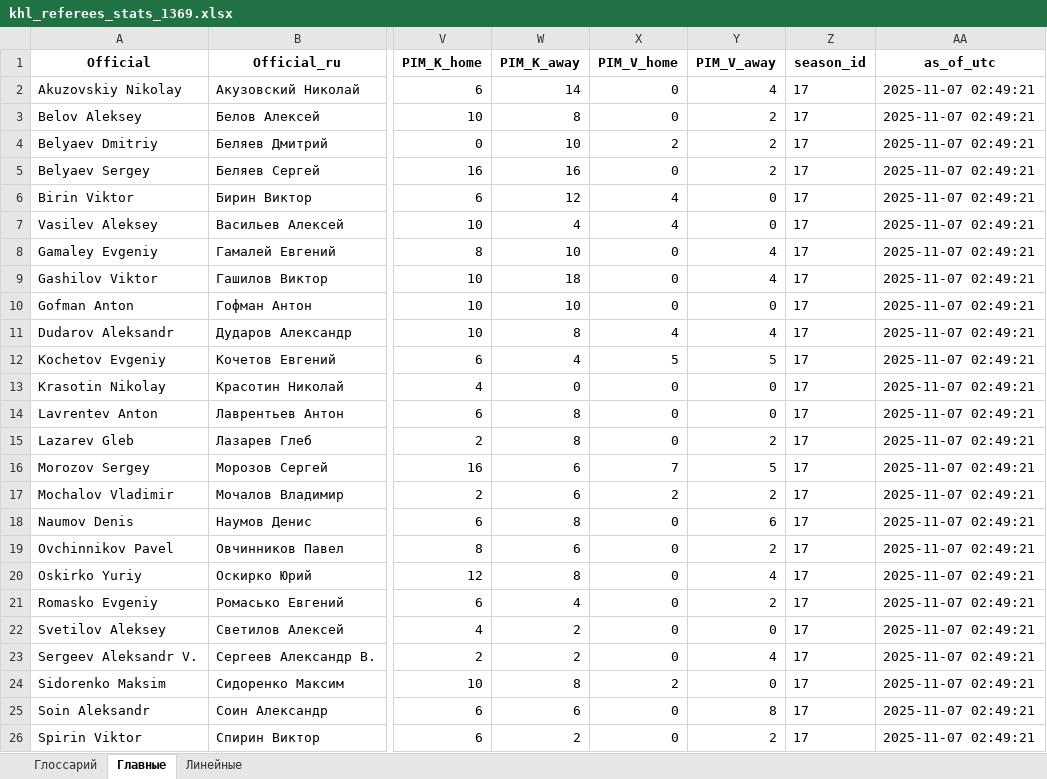
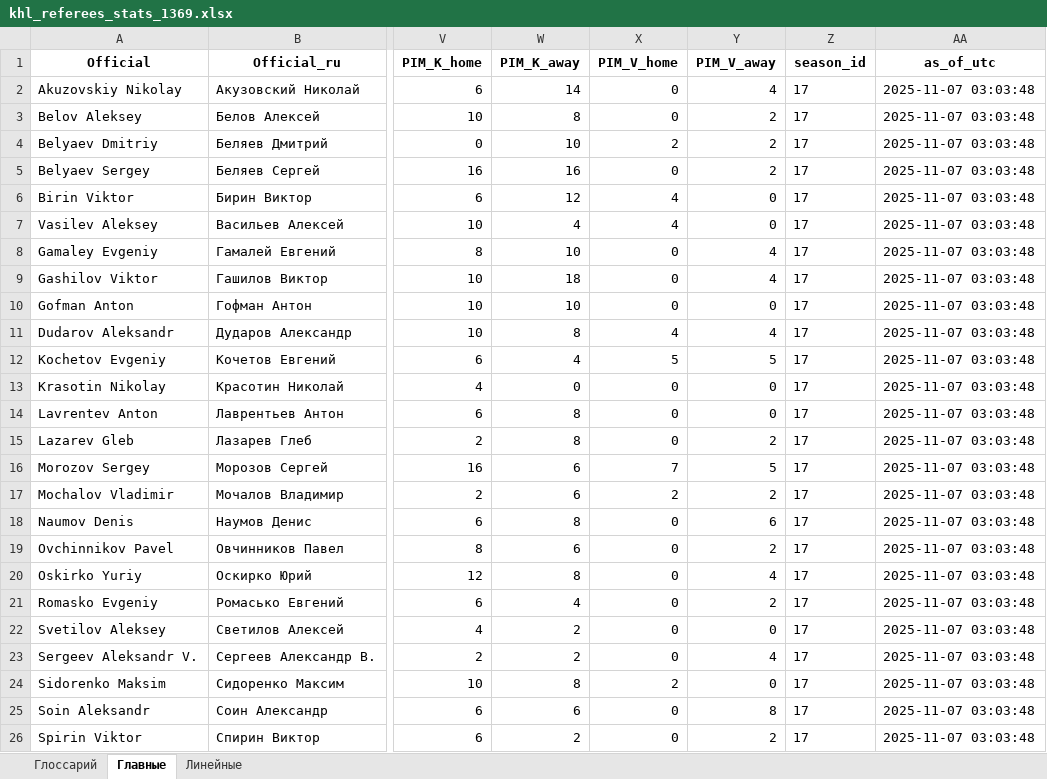
Before and after one commit to GG-Andrew/khl-cloud-results, an Excel workbook: khl/khl_referees_stats_1369.xlsx, sheet Главные, drawn as a sheet; only a part is shown, gaps mark what is left out; values as stored, in another font and other column widths than the file's, no borders; the diff names each change by its address in the sheet, - before the commit and + after, or states it on an @@ line.

```diff
--- a/khl/khl_referees_stats_1369.xlsx (sheet Главные)
+++ b/khl/khl_referees_stats_1369.xlsx (sheet Главные)
-AA2:AA26 (as_of_utc): 2025-11-07 02:49:21
+AA2:AA26 (as_of_utc): 2025-11-07 03:03:48
```
Also changed, not shown: sheet Линейные, khl/Form-5_Games_actaul.xlsx, khl/Injuries_Master_Clubs.xlsx, 5 other files.
